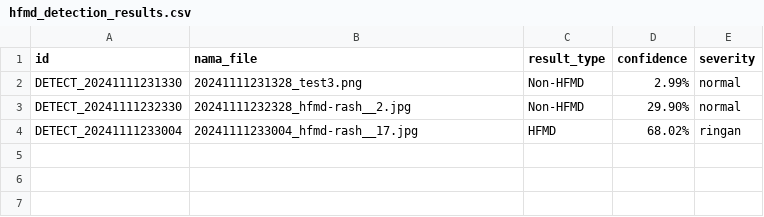
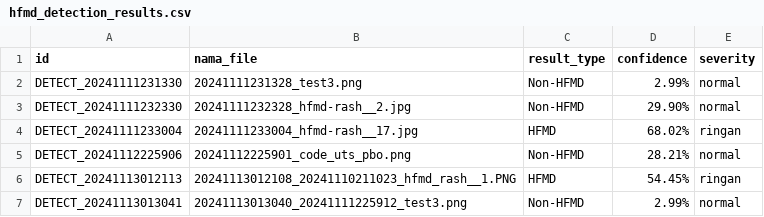
Before and after one commit to BagasDwiSantosa/HFMD-Detection, a CSV file: static/hfmd_detection_results.csv, drawn as a sheet.

```diff
--- a/static/hfmd_detection_results.csv
+++ b/static/hfmd_detection_results.csv
@@ -4 +4,4 @@ DETECT_20241111232330,20241111232328_hfmd-rash__2.jpg,Non-HFMD,29.90%,normal
 DETECT_20241111233004,20241111233004_hfmd-rash__17.jpg,HFMD,68.02%,ringan
+DETECT_20241112225906,20241112225901_code_uts_pbo.png,Non-HFMD,28.21%,normal
+DETECT_20241113012113,20241113012108_20241110211023_hfmd_rash__1.PNG,HFMD,54.45%,ringan
+DETECT_20241113013041,20241113013040_20241111225912_test3.png,Non-HFMD,2.99%,normal
```
Also changed, not shown: 10 other files.
